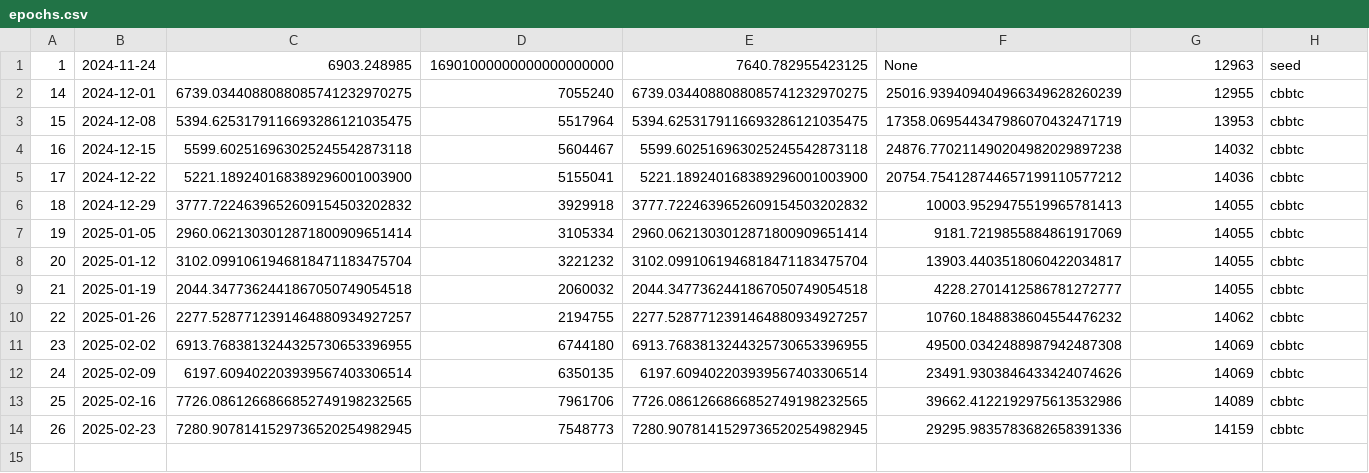
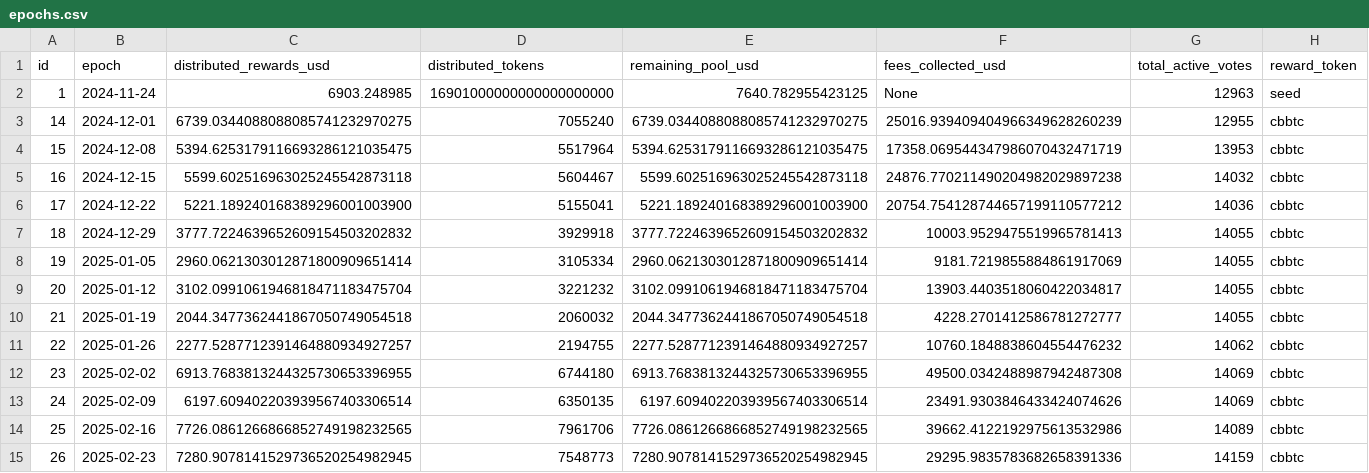
Before and after one commit to skr4n/testing, a CSV file: epochs.csv, drawn as a sheet; only a part is shown; rows hold the shown columns only; the diff names each change by its address in the sheet, - before the commit and + after, or states it on an @@ line.

Commit message:
Update epochs.csv

```diff
--- a/epochs.csv
+++ b/epochs.csv
+row 1: id | epoch | distributed_rewards_usd | distributed_tokens | remaining_pool_usd | fees_collected_usd | total_active_votes | reward_token
```
